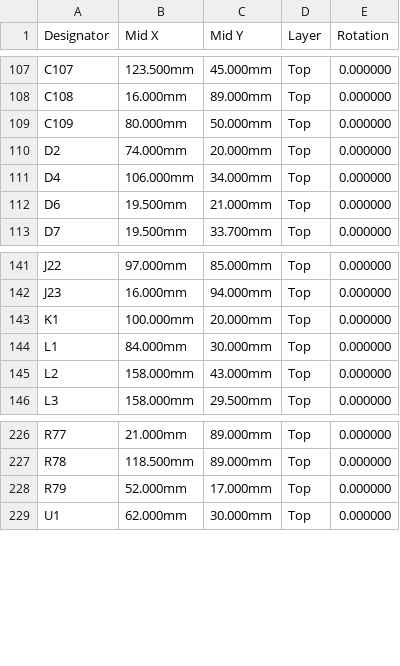
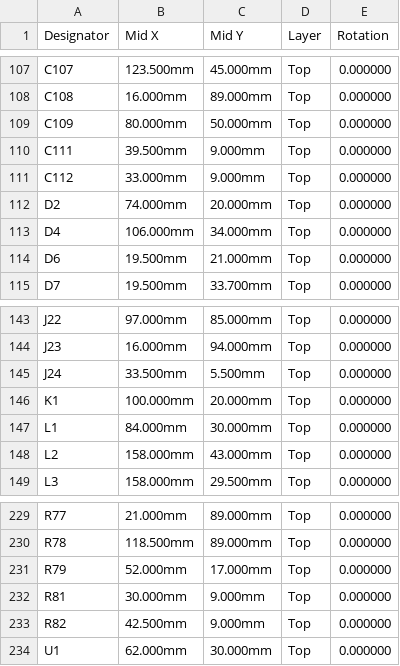
Before and after one commit to SebastianKristo/pult-forsterker, a CSV file: pcb/produksjon/ki_pultforsterker_main_cpl.csv, drawn as a sheet; only a part is shown, gaps mark what is left out.

```diff
--- a/pcb/produksjon/ki_pultforsterker_main_cpl.csv
+++ b/pcb/produksjon/ki_pultforsterker_main_cpl.csv
@@ -109,2 +109,4 @@ C108,16.000mm,89.000mm,Top,0.000000
 C109,80.000mm,50.000mm,Top,0.000000
+C111,39.500mm,9.000mm,Top,0.000000
+C112,33.000mm,9.000mm,Top,0.000000
 D2,74.000mm,20.000mm,Top,0.000000
@@ -142,2 +144,3 @@ J22,97.000mm,85.000mm,Top,0.000000
 J23,16.000mm,94.000mm,Top,0.000000
+J24,33.500mm,5.500mm,Top,0.000000
 K1,100.000mm,20.000mm,Top,0.000000
@@ -228,2 +231,4 @@ R78,118.500mm,89.000mm,Top,0.000000
 R79,52.000mm,17.000mm,Top,0.000000
+R81,30.000mm,9.000mm,Top,0.000000
+R82,42.500mm,9.000mm,Top,0.000000
 U1,62.000mm,30.000mm,Top,0.000000
```
Also changed, not shown: pcb/bom.csv, pcb/produksjon/ki_pultforsterker_main_bom.csv, 22 other files.
